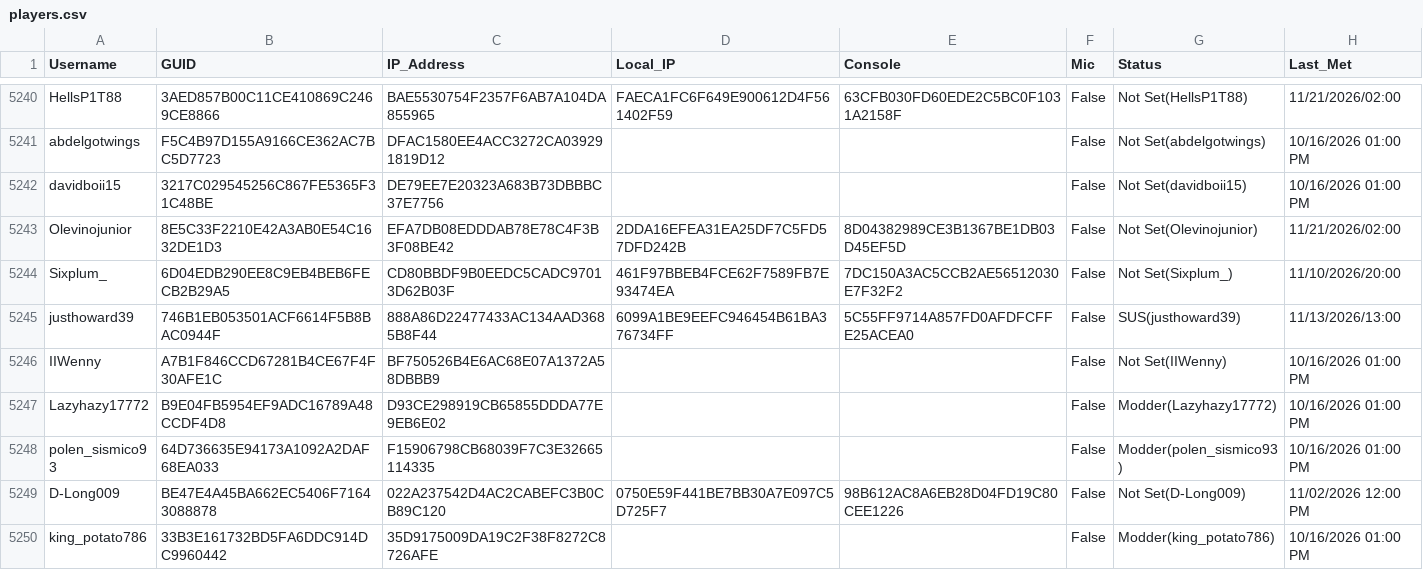
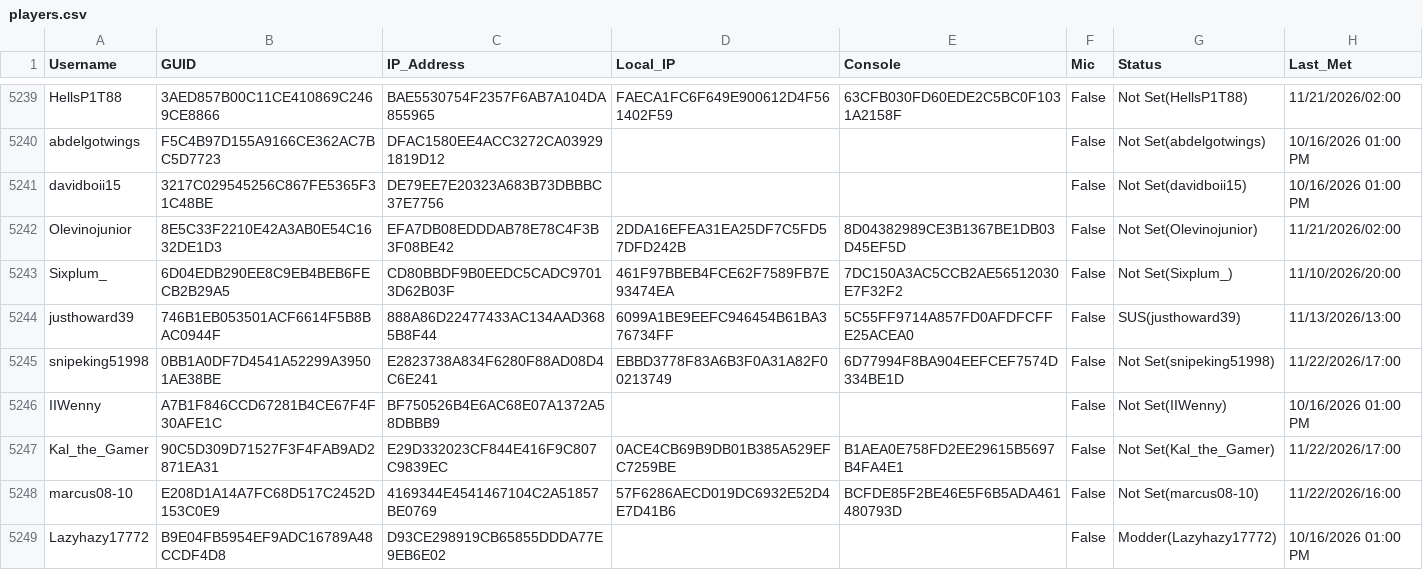
Before and after one commit to griffew/MW2Players, a CSV file: players.csv, drawn as a sheet; only a part is shown, gaps mark what is left out; the shorter side is filled out with more unchanged rows; the diff covers the shown part only.

```diff
--- a/players.csv
+++ b/players.csv
@@ -5249,3 +5248,6 @@ Sixplum_,6D04EDB290EE8C9EB4BEB6FECB2B29A5,CD80BBDF9B0EEDC5CADC97013D62B03F,461F9
 justhoward39,746B1EB053501ACF6614F5B8BAC0944F,888A86D22477433AC134AAD3685B8F44,6099A1BE9EEFC946454B61BA376734FF,5C55FF9714A857FD0AFDFCFFE25ACEA0,False,SUS(justhoward39),11/13/2026/13:00
+snipeking51998,0BB1A0DF7D4541A52299A39501AE38BE,E2823738A834F6280F88AD08D4C6E241,EBBD3778F83A6B3F0A31A82F00213749,6D77994F8BA904EEFCEF7574D334BE1D,False,Not Set(snipeking51998),11/22/2026/17:00
 IIWenny,A7B1F846CCD67281B4CE67F4F30AFE1C,BF750526B4E6AC68E07A1372A58DBBB9,,,False,Not Set(IIWenny),10/16/2026 01:00 PM
+Kal_the_Gamer,90C5D309D71527F3F4FAB9AD2871EA31,E29D332023CF844E416F9C807C9839EC,0ACE4CB69B9DB01B385A529EFC7259BE,B1AEA0E758FD2EE29615B5697B4FA4E1,False,Not Set(Kal_the_Gamer),11/22/2026/17:00
+marcus08-10,E208D1A14A7FC68D517C2452D153C0E9,4169344E4541467104C2A51857BE0769,57F6286AECD019DC6932E52D4E7D41B6,BCFDE85F2BE46E5F6B5ADA461480793D,False,Not Set(marcus08-10),11/22/2026/16:00
 Lazyhazy17772,B9E04FB5954EF9ADC16789A48CCDF4D8,D93CE298919CB65855DDDA77E9EB6E02,,,False,Modder(Lazyhazy17772),10/16/2026 01:00 PM
```
Also changed, not shown: 11 added rows, 9 removed rows and 7 edited cells elsewhere in this file.
